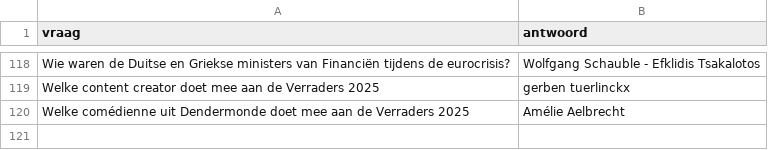
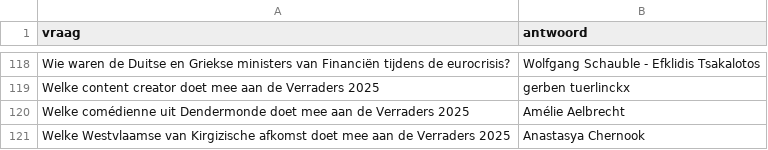
Before and after one commit to DieterVerhofstadt/quizapp, a CSV file: csv/actuapersonalia.csv, drawn as a sheet; only a part is shown, gaps mark what is left out.

Commit message:
Update actuapersonalia.csv

```diff
--- a/csv/actuapersonalia.csv
+++ b/csv/actuapersonalia.csv
@@ -120 +120,2 @@ Welke content creator doet mee aan de Verraders 2025, gerben tuerlinckx
 Welke comédienne uit Dendermonde doet mee aan de Verraders 2025, Amélie Aelbrecht
+Welke Westvlaamse van Kirgizische afkomst doet mee aan de Verraders 2025, Anastasya Chernook
```
